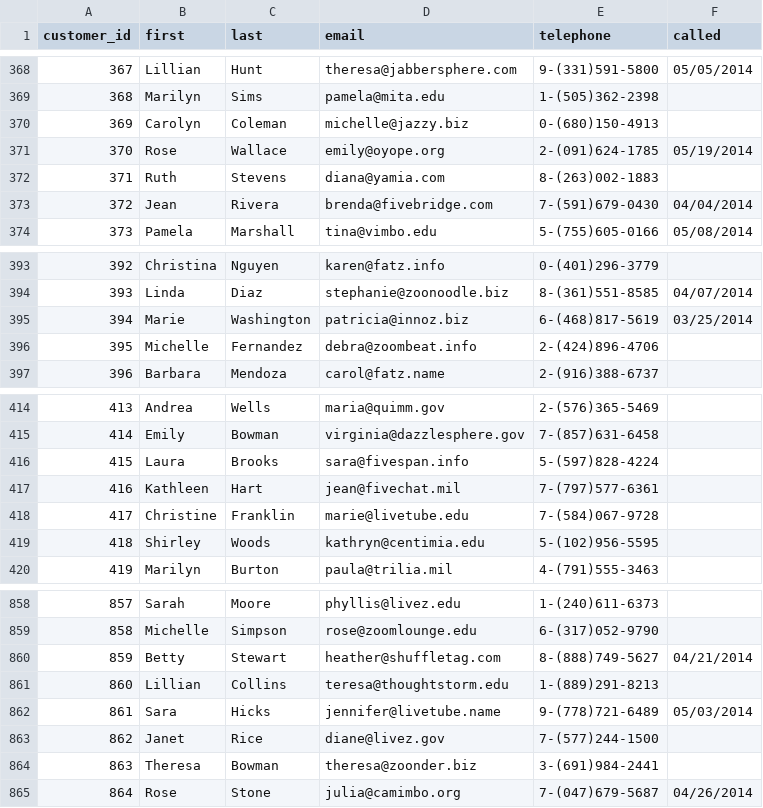
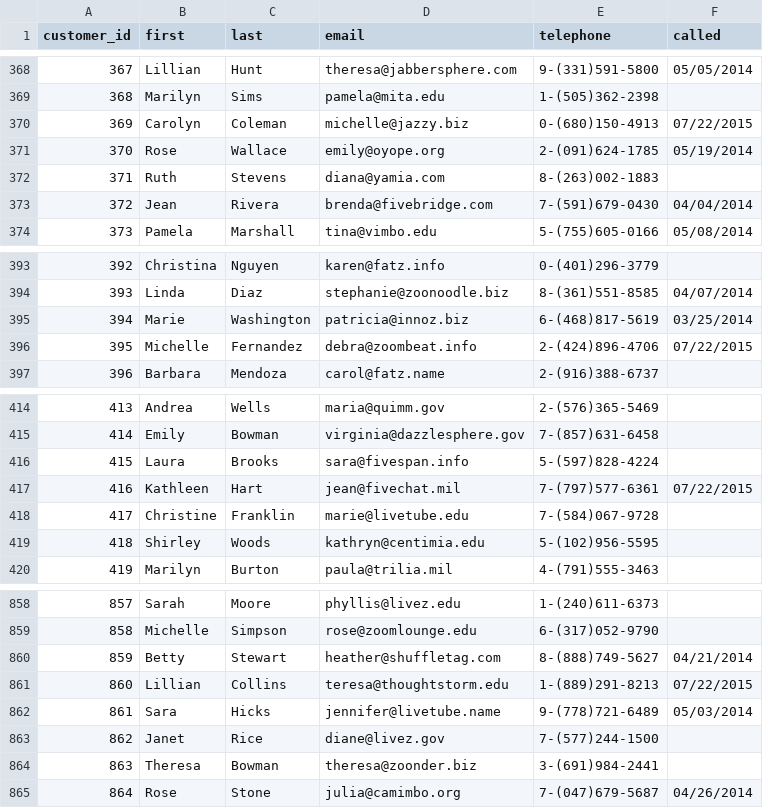
Before and after one commit to animals4all/Homework07, a CSV file: customers.csv, drawn as a sheet; only a part is shown, gaps mark what is left out.

```diff
--- a/customers.csv
+++ b/customers.csv
@@ -369,3 +369,3 @@ customer_id,first,last,email,telephone,called
 368,Marilyn,Sims,pamela@mita.edu,1-(505)362-2398,
-369,Carolyn,Coleman,michelle@jazzy.biz,0-(680)150-4913,
+369,Carolyn,Coleman,michelle@jazzy.biz,0-(680)150-4913,07/22/2015
 370,Rose,Wallace,emily@oyope.org,2-(091)624-1785,05/19/2014
@@ -395,3 +395,3 @@ customer_id,first,last,email,telephone,called
 394,Marie,Washington,patricia@innoz.biz,6-(468)817-5619,03/25/2014
-395,Michelle,Fernandez,debra@zoombeat.info,2-(424)896-4706,
+395,Michelle,Fernandez,debra@zoombeat.info,2-(424)896-4706,07/22/2015
 396,Barbara,Mendoza,carol@fatz.name,2-(916)388-6737,
@@ -416,3 +416,3 @@ customer_id,first,last,email,telephone,called
 415,Laura,Brooks,sara@fivespan.info,5-(597)828-4224,
-416,Kathleen,Hart,jean@fivechat.mil,7-(797)577-6361,
+416,Kathleen,Hart,jean@fivechat.mil,7-(797)577-6361,07/22/2015
 417,Christine,Franklin,marie@livetube.edu,7-(584)067-9728,
@@ -860,3 +860,3 @@ customer_id,first,last,email,telephone,called
 859,Betty,Stewart,heather@shuffletag.com,8-(888)749-5627,04/21/2014
-860,Lillian,Collins,teresa@thoughtstorm.edu,1-(889)291-8213,
+860,Lillian,Collins,teresa@thoughtstorm.edu,1-(889)291-8213,07/22/2015
 861,Sara,Hicks,jennifer@livetube.name,9-(778)721-6489,05/03/2014
```
Also changed, not shown: 1 other file.
